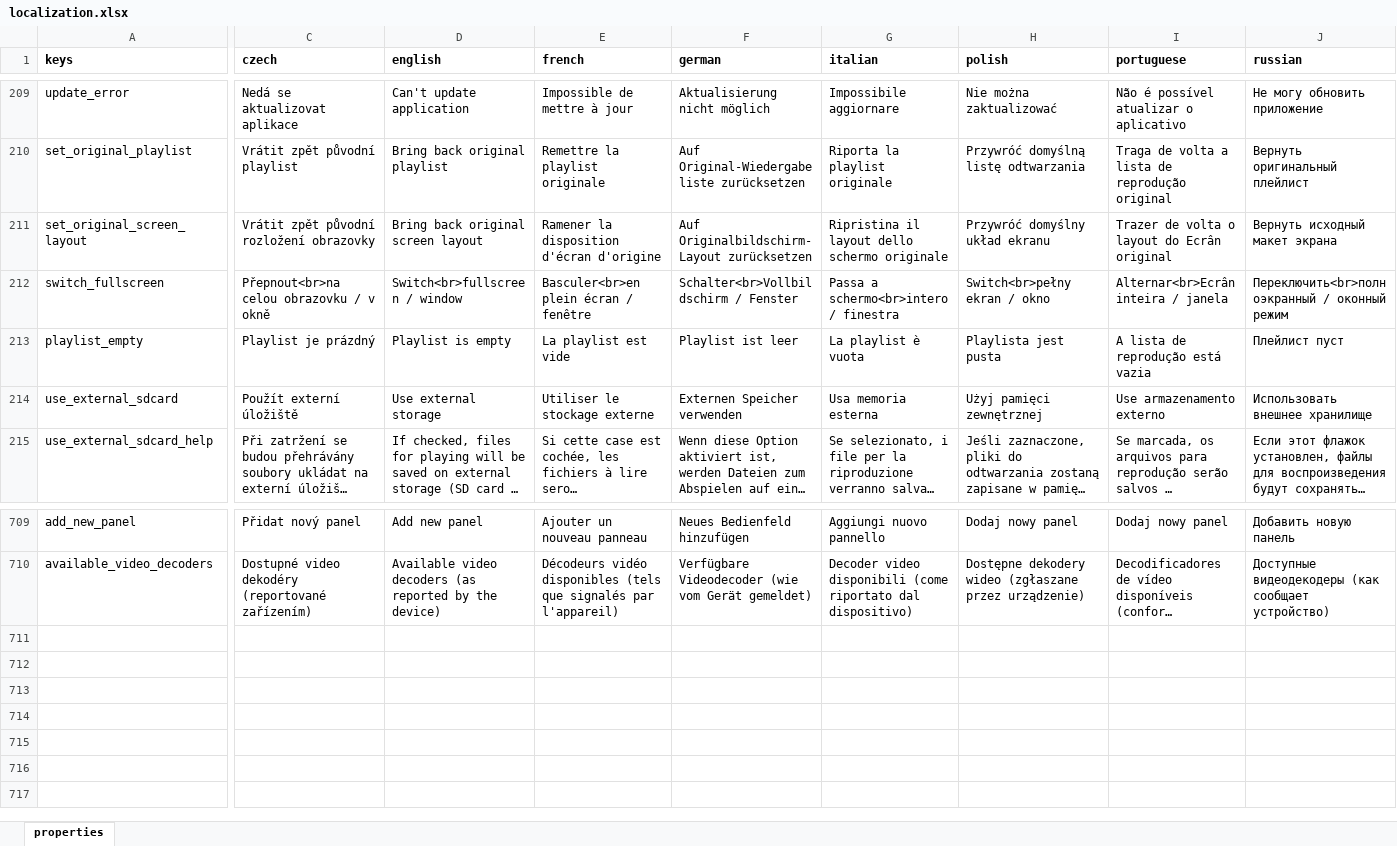
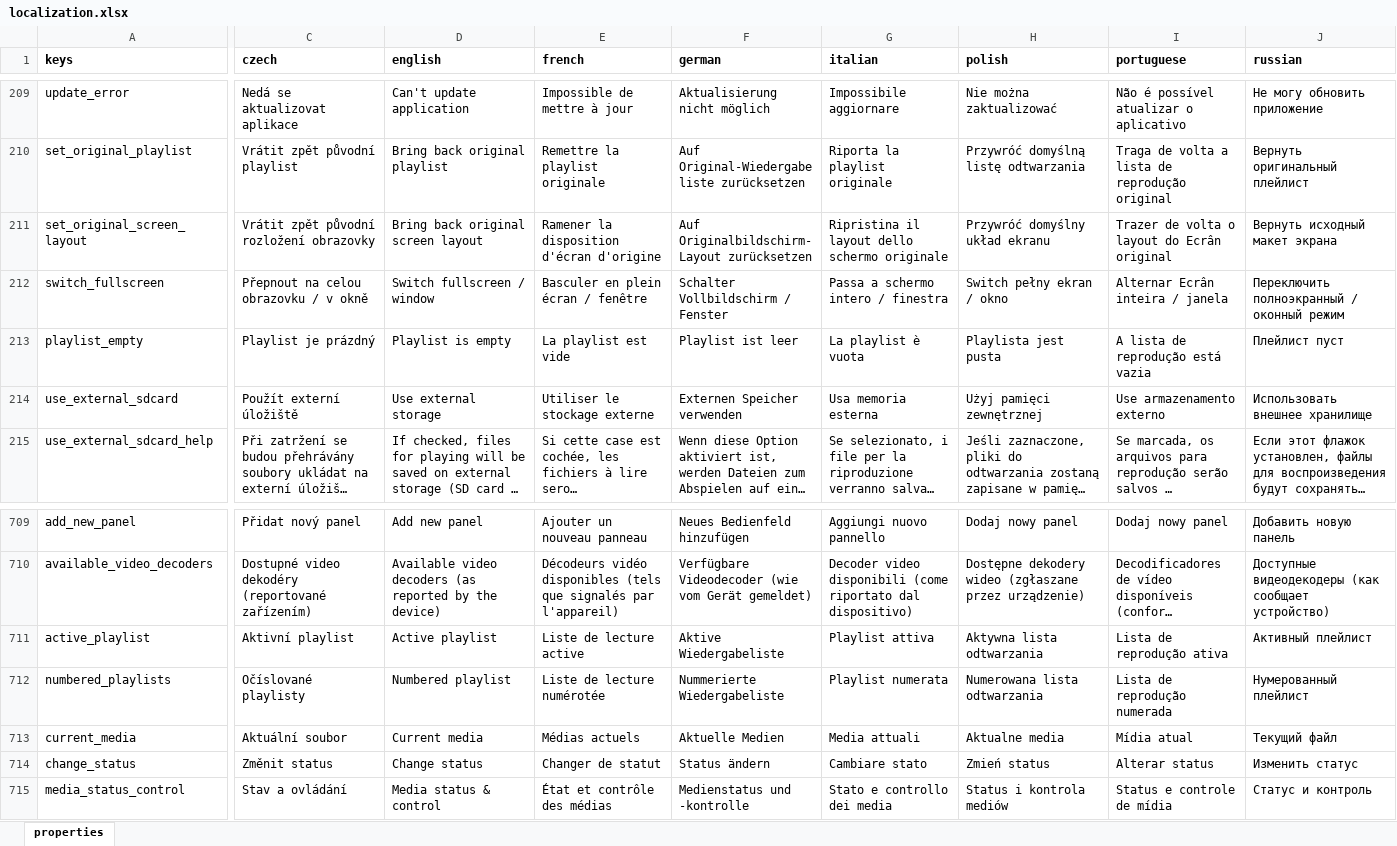
Before and after one commit to milan-fabian/slideshow-localization, an Excel workbook: backend/localization.xlsx, sheet properties, drawn as a sheet; only a part is shown, gaps mark what is left out; long unchanged cells end in …; values as stored, in another font and other column widths than the file's, no borders; rows hold the shown columns only; the diff covers the shown part only; the diff names each change by its address in the sheet, - before the commit and + after, or states it on an @@ line.

```diff
--- a/backend/localization.xlsx (sheet properties)
+++ b/backend/localization.xlsx (sheet properties)
-C212 (czech): Přepnout<br>na celou obrazovku / v okně
+C212 (czech): Přepnout na celou obrazovku / v okně
-D212 (english): Switch<br>fullscreen / window
+D212 (english): Switch fullscreen / window
-E212 (french): Basculer<br>en plein écran / fenêtre
+E212 (french): Basculer en plein écran / fenêtre
-F212 (german): Schalter<br>Vollbildschirm / Fenster
+F212 (german): Schalter Vollbildschirm / Fenster
-G212 (italian): Passa a schermo<br>intero / finestra
+G212 (italian): Passa a schermo intero / finestra
-H212 (polish): Switch<br>pełny ekran / okno
+H212 (polish): Switch pełny ekran / okno
-I212 (portuguese): Alternar<br>Ecrân inteira / janela
+I212 (portuguese): Alternar Ecrân inteira / janela
-J212 (russian): Переключить<br>полноэкранный / оконный режим
+J212 (russian): Переключить полноэкранный / оконный режим
+row 711: active_playlist | Aktivní playlist | Active playlist | Liste de lecture active | Aktive Wiedergabeliste | Playlist attiva | Aktywna lista odtwarzania | Lista de reprodução ativa | Активный плейлист
+row 712: numbered_playlists | Očíslované playlisty | Numbered playlist | Liste de lecture numérotée | Nummerierte Wiedergabeliste | Playlist numerata | Numerowana lista odtwarzania | Lista de reprodução numerada | Нумерованный плейлист
+row 713: current_media | Aktuální soubor | Current media | Médias actuels | Aktuelle Medien | Media attuali | Aktualne media | Mídia atual | Текущий файл
+row 714: change_status | Změnit status | Change status | Changer de statut | Status ändern | Cambiare stato | Zmień status | Alterar status | Изменить статус
+row 715: media_status_control | Stav a ovládání | Media status & control | État et contrôle des médias | Medienstatus und -kontrolle | Stato e controllo dei media | Status i kontrola mediów | Status e controle de mídia | Статус и контроль
```
Also changed, not shown: 2 edited cells elsewhere in this sheet, 11 other files.
